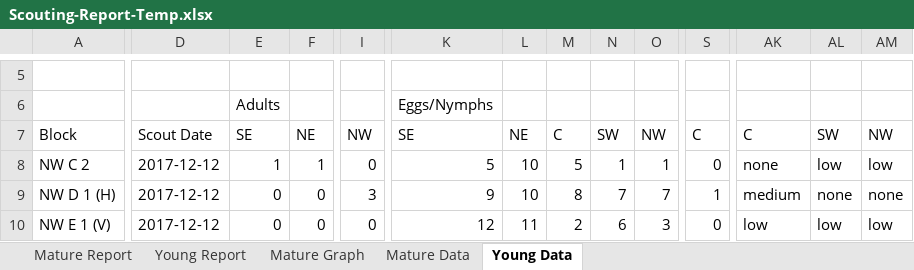
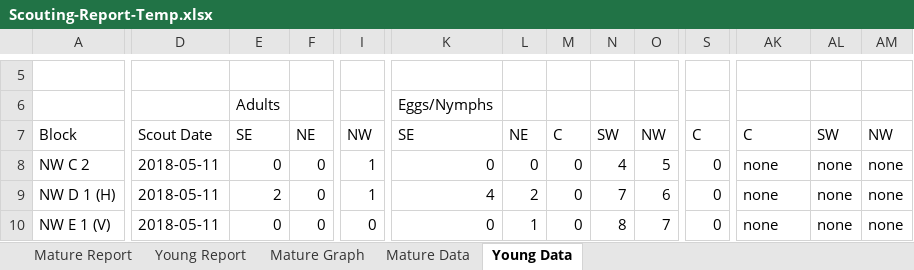
Before and after one commit to crushendo/reporting, an Excel workbook: reporting/scoutapp/utils/Scouting-Report-Temp.xlsx, sheet Young Data, drawn as a sheet; only a part is shown, gaps mark what is left out; values as stored, in another font and other column widths than the file's, no borders; the diff covers the shown part only; the diff names each change by its address in the sheet, - before the commit and + after, or states it on an @@ line.

```diff
--- a/reporting/scoutapp/utils/Scouting-Report-Temp.xlsx (sheet Young Data)
+++ b/reporting/scoutapp/utils/Scouting-Report-Temp.xlsx (sheet Young Data)
-D8:D10: 2017-12-12
+D8:D10: 2018-05-11
-E8: 1
+E8: 0
-F8: 1
+F8: 0
-I8: 0
+I8: 1
-K8: 5
+K8: 0
-L8: 10
+L8: 0
-M8: 5
+M8: 0
-N8: 1
+N8: 4
-O8: 1
+O8: 5
-AL8: low
+AL8: none
-AM8: low
+AM8: none
-E9: 0
+E9: 2
-I9: 3
+I9: 1
-K9: 9
+K9: 4
-L9: 10
+L9: 2
-M9: 8
+M9: 0
-O9: 7
+O9: 6
-S9: 1
+S9: 0
-AK9: medium
+AK9: none
-K10: 12
+K10: 0
-L10: 11
+L10: 1
-M10: 2
+M10: 0
-N10: 6
+N10: 8
-O10: 3
+O10: 7
-AK10: low
+AK10: none
-AL10: low
+AL10: none
-AM10: low
+AM10: none
```
Also changed, not shown: 1 added row, 1 removed row and 82 edited cells elsewhere in this sheet, sheet Mature Data, sheet Mature Report, 22 other files.
